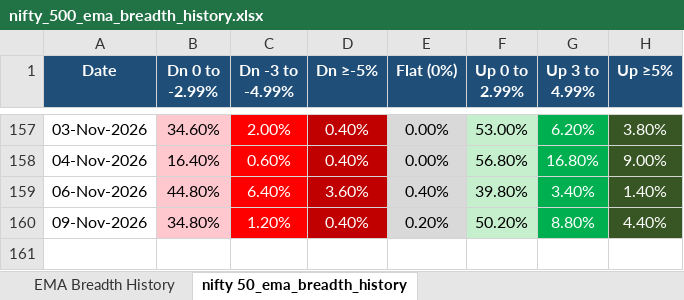
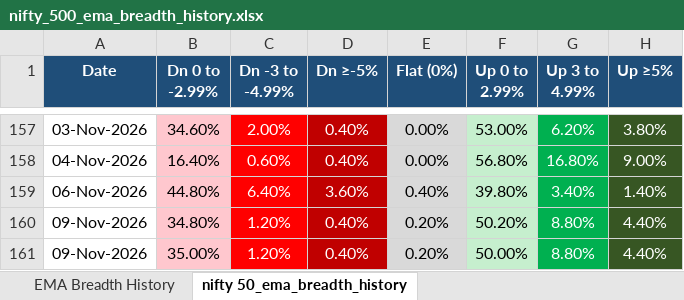
Before and after one commit to nikunj2021/EMA-Screener-, an Excel workbook: Report/EMAReport/nifty_500_ema_breadth_history.xlsx, sheet nifty 50_ema_breadth_history, drawn as a sheet; only a part is shown, gaps mark what is left out; values as stored, in another font and other column widths than the file's, no borders; the diff names each change by its address in the sheet, - before the commit and + after, or states it on an @@ line.

```diff
--- a/Report/EMAReport/nifty_500_ema_breadth_history.xlsx (sheet nifty 50_ema_breadth_history)
+++ b/Report/EMAReport/nifty_500_ema_breadth_history.xlsx (sheet nifty 50_ema_breadth_history)
+row 161: 09-Nov-2026 | 35.00% | 1.20% | 0.40% | 0.20% | 50.00% | 8.80% | 4.40%
```
Also changed, not shown: sheet EMA Breadth History, Report/EMAReport/Micro_250_ema_breadth_history.xlsx, Report/EMAReport/Sectoral_EMA_Analysis.xlsx, 4 other files.
